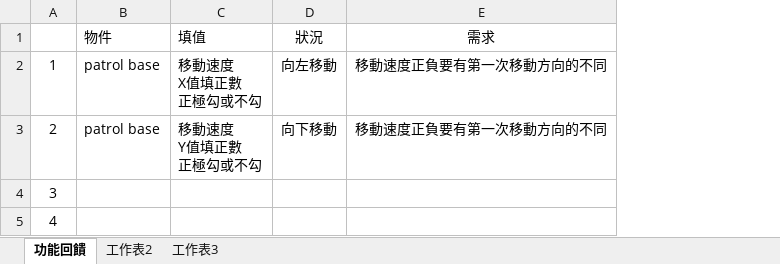
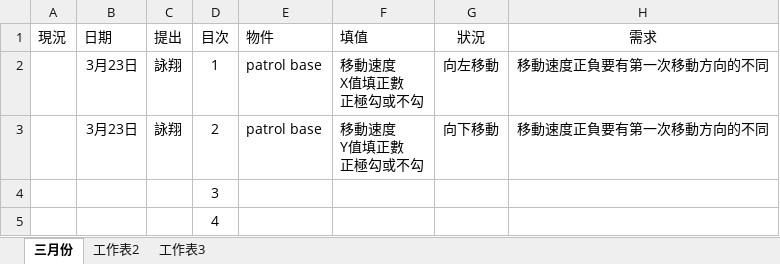
Before and after one commit to all-in-one-of/ProjectSlime, an Excel workbook: 1.GDD/程式反饋.xlsx, sheet 三月份, drawn as a sheet; values as stored, in another font and other column widths than the file's, no borders; addresses are those after the commit; the diff names each change by its address in the sheet, - before the commit and + after, or states it on an @@ line.

```diff
--- a/1.GDD/程式反饋.xlsx (sheet 三月份)
+++ b/1.GDD/程式反饋.xlsx (sheet 三月份)
-sheet tab: 功能回饋
+sheet tab: 三月份
+column A (現況), empty
+column B (日期), rows 2-3: 3月23日 | 3月23日
+column C (提出), rows 2-3: 詠翔 | 詠翔
-D1: (empty)
+D1: 目次
```
Also changed, not shown: 1 other file.
